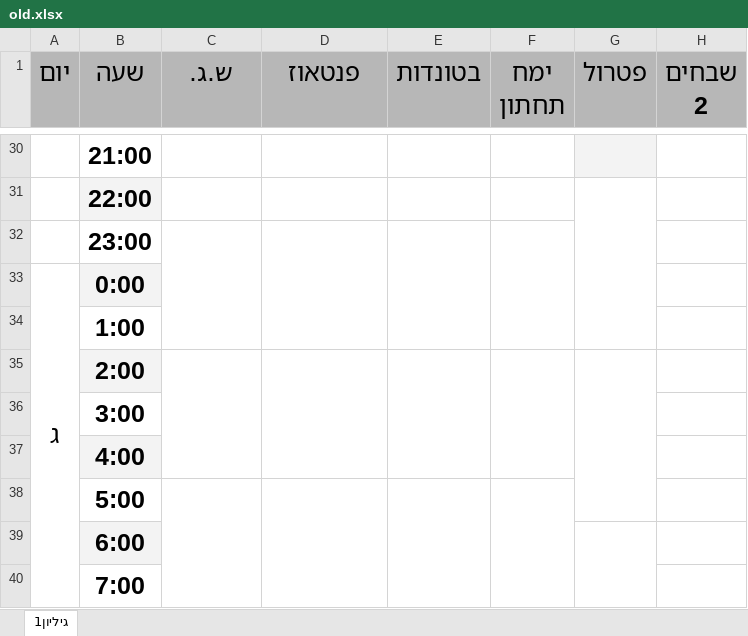
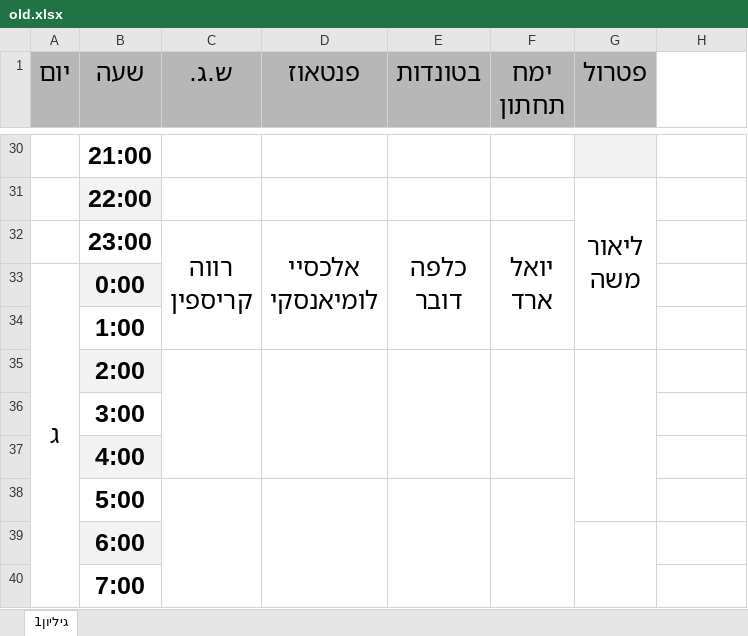
Before and after one commit to andybenichou/meshavsek, an Excel workbook: old.xlsx, sheet גיליון1, drawn as a sheet; only a part is shown, gaps mark what is left out; values as stored, in another font and other column widths than the file's, no borders; removed rows and columns are numbered as before the commit, all else as after; ↵ is a line break in a cell; the diff covers the shown part only; the diff names each change by its address in the sheet, - before the commit and + after, or states it on an @@ line.

```diff
--- a/old.xlsx (sheet גיליון1)
+++ b/old.xlsx (sheet גיליון1)
-H1: שבחים 2
+H1: (empty)
-H1 fill: #B7B7B7
+H1 fill: none
-G31 (פטרול): (empty)
+G31 (פטרול): ליאור ↵ משה
-row 32:  | 23:00
+row 32:  | 23:00 | רווה ↵ קריספין | אלכסיי ↵ לומיאנסקי | כלפה ↵ דובר | יואל ↵ ארד
```
Also changed, not shown: 1 added row, 1 removed row, 6 edited cells and merged cells elsewhere in this sheet, watch_list.xlsx, 3 other files.
